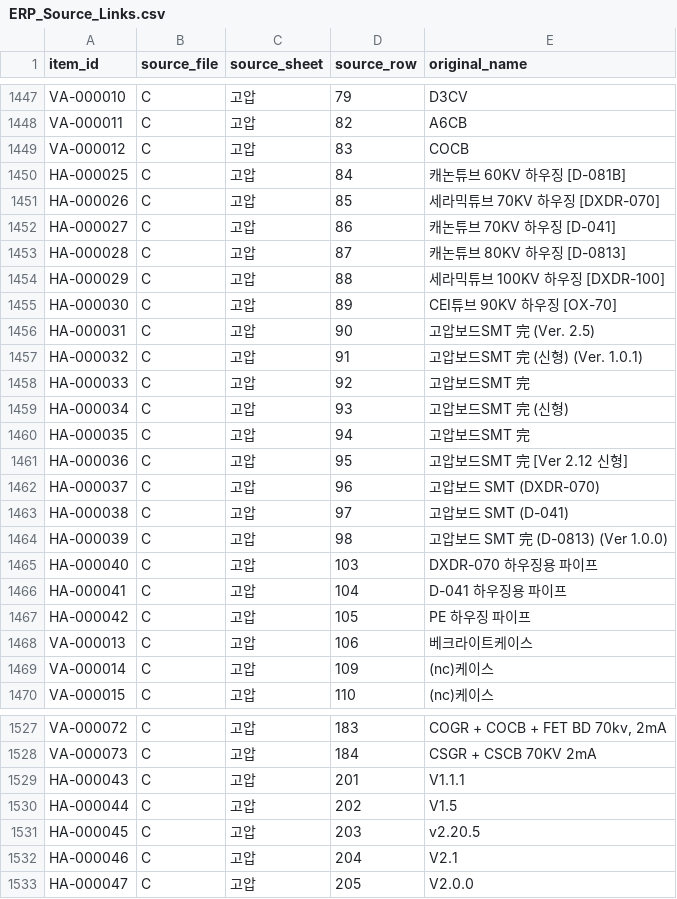
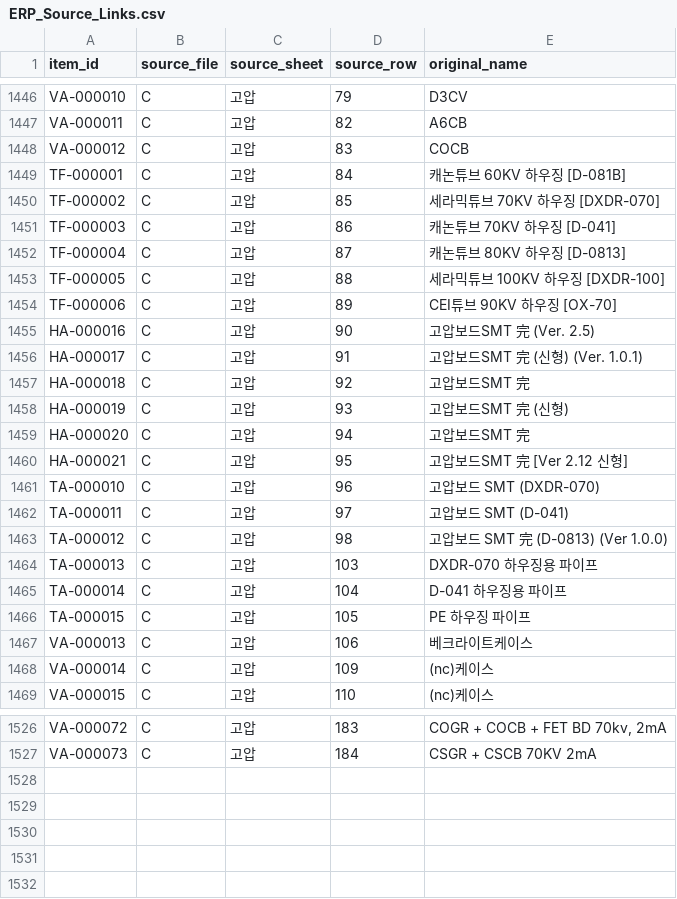
Before and after one commit to Hw-03/ERP, a CSV file: ERP_Source_Links.csv, drawn as a sheet; only a part is shown, gaps mark what is left out; the diff covers the shown part only.

```diff
--- a/ERP_Source_Links.csv
+++ b/ERP_Source_Links.csv
@@ -1486,20 +1485,20 @@ VA-000011,C,고압,82,A6CB
 VA-000012,C,고압,83,COCB
-HA-000025,C,고압,84,캐논튜브 60KV 하우징 [D-081B]
-HA-000026,C,고압,85,세라믹튜브 70KV 하우징 [DXDR-070]
-HA-000027,C,고압,86,캐논튜브 70KV 하우징 [D-041]
-HA-000028,C,고압,87,캐논튜브 80KV 하우징 [D-0813]
-HA-000029,C,고압,88,세라믹튜브 100KV 하우징 [DXDR-100]
-HA-000030,C,고압,89,CEI튜브 90KV 하우징 [OX-70]
-HA-000031,C,고압,90,고압보드SMT 完 (Ver. 2.5)
-HA-000032,C,고압,91,고압보드SMT 完 (신형) (Ver. 1.0.1)
-HA-000033,C,고압,92,고압보드SMT 完
-HA-000034,C,고압,93,고압보드SMT 完 (신형)
-HA-000035,C,고압,94,고압보드SMT 完
-HA-000036,C,고압,95,고압보드SMT 完 [Ver 2.12 신형]
-HA-000037,C,고압,96,고압보드 SMT (DXDR-070)
-HA-000038,C,고압,97,고압보드 SMT (D-041)
-HA-000039,C,고압,98,고압보드 SMT 完 (D-0813) (Ver 1.0.0)
-HA-000040,C,고압,103,DXDR-070 하우징용 파이프
-HA-000041,C,고압,104,D-041 하우징용 파이프
-HA-000042,C,고압,105,PE 하우징 파이프
+TF-000001,C,고압,84,캐논튜브 60KV 하우징 [D-081B]
+TF-000002,C,고압,85,세라믹튜브 70KV 하우징 [DXDR-070]
+TF-000003,C,고압,86,캐논튜브 70KV 하우징 [D-041]
+TF-000004,C,고압,87,캐논튜브 80KV 하우징 [D-0813]
+TF-000005,C,고압,88,세라믹튜브 100KV 하우징 [DXDR-100]
+TF-000006,C,고압,89,CEI튜브 90KV 하우징 [OX-70]
+HA-000016,C,고압,90,고압보드SMT 完 (Ver. 2.5)
+HA-000017,C,고압,91,고압보드SMT 完 (신형) (Ver. 1.0.1)
+HA-000018,C,고압,92,고압보드SMT 完
+HA-000019,C,고압,93,고압보드SMT 完 (신형)
+HA-000020,C,고압,94,고압보드SMT 完
+HA-000021,C,고압,95,고압보드SMT 完 [Ver 2.12 신형]
+TA-000010,C,고압,96,고압보드 SMT (DXDR-070)
+TA-000011,C,고압,97,고압보드 SMT (D-041)
+TA-000012,C,고압,98,고압보드 SMT 完 (D-0813) (Ver 1.0.0)
+TA-000013,C,고압,103,DXDR-070 하우징용 파이프
+TA-000014,C,고압,104,D-041 하우징용 파이프
+TA-000015,C,고압,105,PE 하우징 파이프
 VA-000013,C,고압,106,베크라이트케이스
@@ -1565,6 +1564 @@ VA-000072,C,고압,183,"COGR + COCB + FET BD 70kv, 2mA"
 VA-000073,C,고압,184,CSGR + CSCB 70KV 2mA
-HA-000043,C,고압,201,V1.1.1
-HA-000044,C,고압,202,V1.5
-HA-000045,C,고압,203,v2.20.5
-HA-000046,C,고압,204,V2.1
-HA-000047,C,고압,205,V2.0.0
```
Also changed, not shown: 1 added row, 2 removed rows and 12 edited cells elsewhere in this file, ERP_Master_DB.csv, ERP_Unmatched_A_Items.csv, 6 other files.
